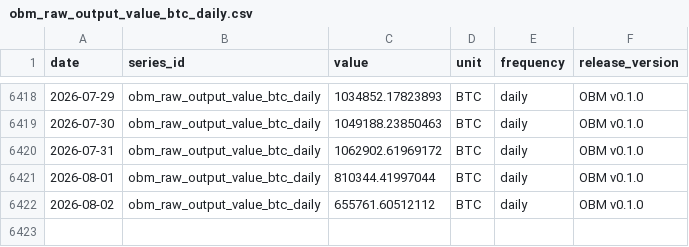
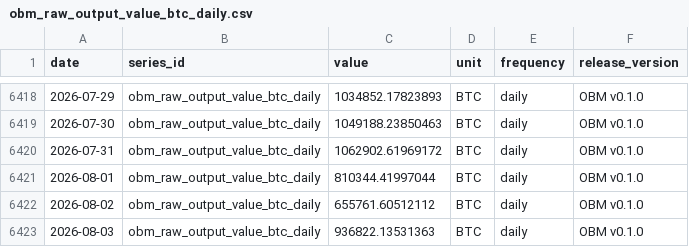
Before and after one commit to diegorllanos/open-bitcoin-metrics, a CSV file: metrics/obm_raw_output_value_btc_daily/obm_raw_output_value_btc_daily.csv, drawn as a sheet; only a part is shown, gaps mark what is left out.

```diff
--- a/metrics/obm_raw_output_value_btc_daily/obm_raw_output_value_btc_daily.csv
+++ b/metrics/obm_raw_output_value_btc_daily/obm_raw_output_value_btc_daily.csv
@@ -6422 +6422,2 @@ date,series_id,value,unit,frequency,release_version
 2026-08-02,obm_raw_output_value_btc_daily,655761.60512112,BTC,daily,OBM v0.1.0
+2026-08-03,obm_raw_output_value_btc_daily,936822.13531363,BTC,daily,OBM v0.1.0
```
Also changed, not shown: metrics/obm_difficulty_eod_daily/obm_difficulty_eod_daily.csv, metrics/obm_est7d_hashrate_ehs_daily/obm_est7d_hashrate_ehs_daily.csv, 43 other files.
